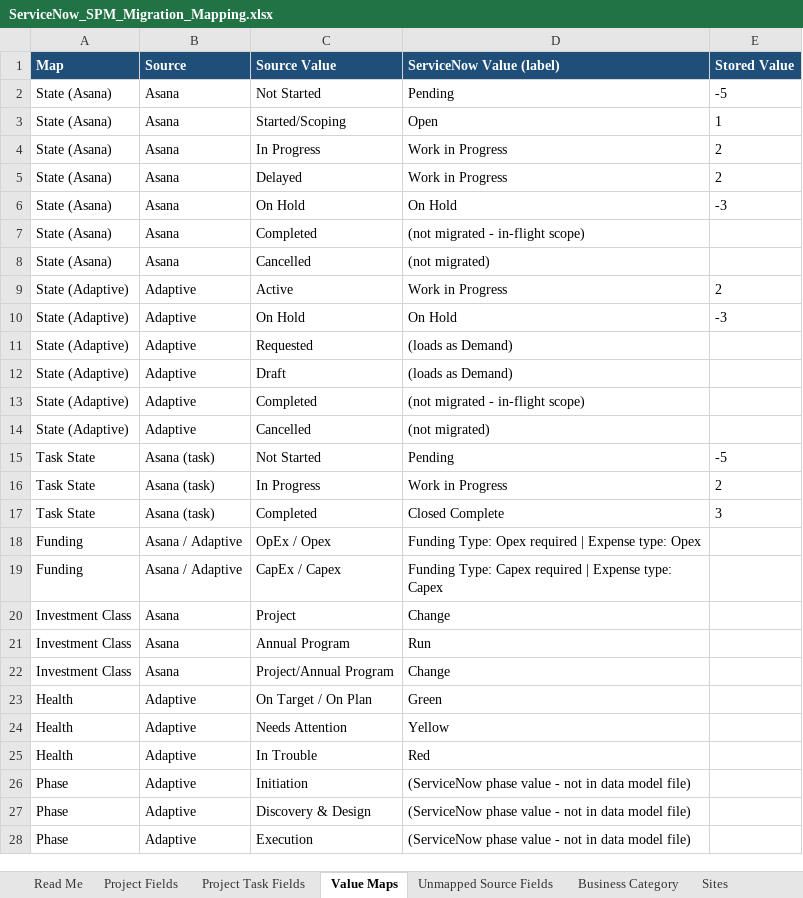
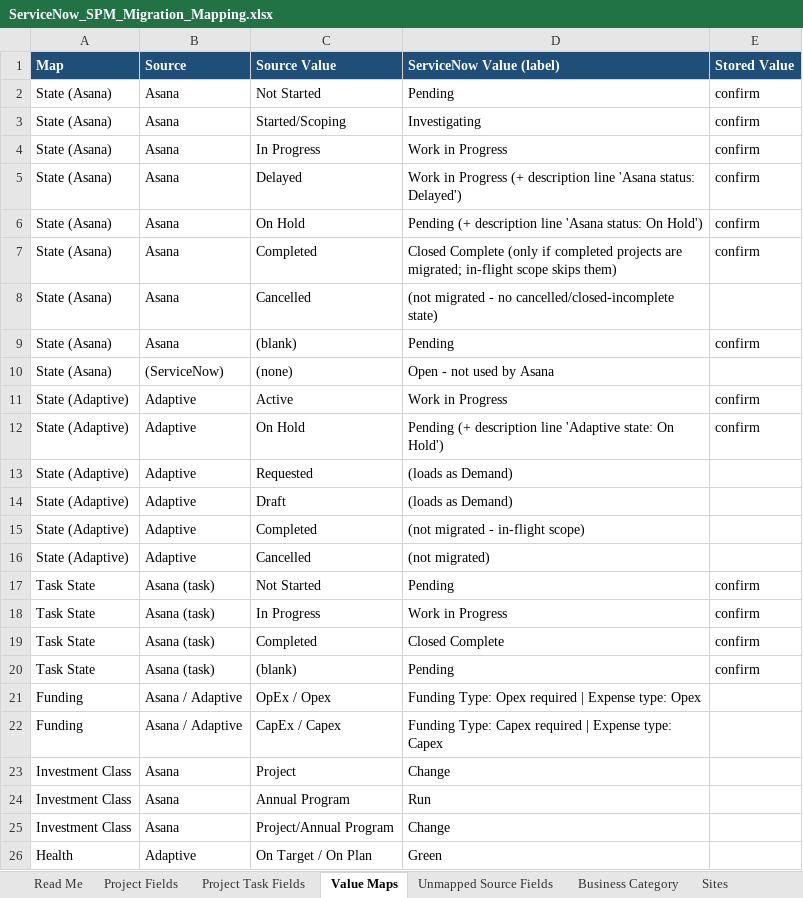
Before and after one commit to zachallen1994/SPM-Data-Migration, an Excel workbook: mapping/ServiceNow_SPM_Migration_Mapping.xlsx, sheet Value Maps, drawn as a sheet; only a part is shown; the shorter side is filled out with more unchanged rows; values as stored, in another font and other column widths than the file's, no borders; addresses are those after the commit; the diff names each change by its address in the sheet, - before the commit and + after, or states it on an @@ line.

```diff
--- a/mapping/ServiceNow_SPM_Migration_Mapping.xlsx (sheet Value Maps)
+++ b/mapping/ServiceNow_SPM_Migration_Mapping.xlsx (sheet Value Maps)
-E2 (Stored Value): -5
+E2 (Stored Value): confirm
-D3 (ServiceNow Value (label)): Open
+D3 (ServiceNow Value (label)): Investigating
-E3 (Stored Value): 1
+E3 (Stored Value): confirm
-E4:E5 (Stored Value): 2
+E4:E5 (Stored Value): confirm
-D5 (ServiceNow Value (label)): Work in Progress
+D5 (ServiceNow Value (label)): Work in Progress (+ description line 'Asana status: Delayed')
-D6 (ServiceNow Value (label)): On Hold
+D6 (ServiceNow Value (label)): Pending (+ description line 'Asana status: On Hold')
-E6 (Stored Value): -3
+E6 (Stored Value): confirm
-D7 (ServiceNow Value (label)): (not migrated - in-flight scope)
+D7 (ServiceNow Value (label)): Closed Complete (only if completed projects are migrated; in-flight scope skips them)
-E7 (Stored Value): (empty)
+E7 (Stored Value): confirm
-D8 (ServiceNow Value (label)): (not migrated)
+D8 (ServiceNow Value (label)): (not migrated - no cancelled/closed-incomplete state)
+row 9: State (Asana) | Asana | (blank) | Pending | confirm
+row 10: State (Asana) | (ServiceNow) | (none) | Open - not used by Asana
-E11 (Stored Value): 2
+E11 (Stored Value): confirm
-D12 (ServiceNow Value (label)): On Hold
+D12 (ServiceNow Value (label)): Pending (+ description line 'Adaptive state: On Hold')
-E12 (Stored Value): -3
+E12 (Stored Value): confirm
-E17 (Stored Value): -5
+E17 (Stored Value): confirm
-E18 (Stored Value): 2
+E18 (Stored Value): confirm
-E19 (Stored Value): 3
+E19 (Stored Value): confirm
+row 20: Task State | Asana (task) | (blank) | Pending | confirm
```
Also changed, not shown: mapping/servicenow_user_stories.xlsx, 3 other files.
